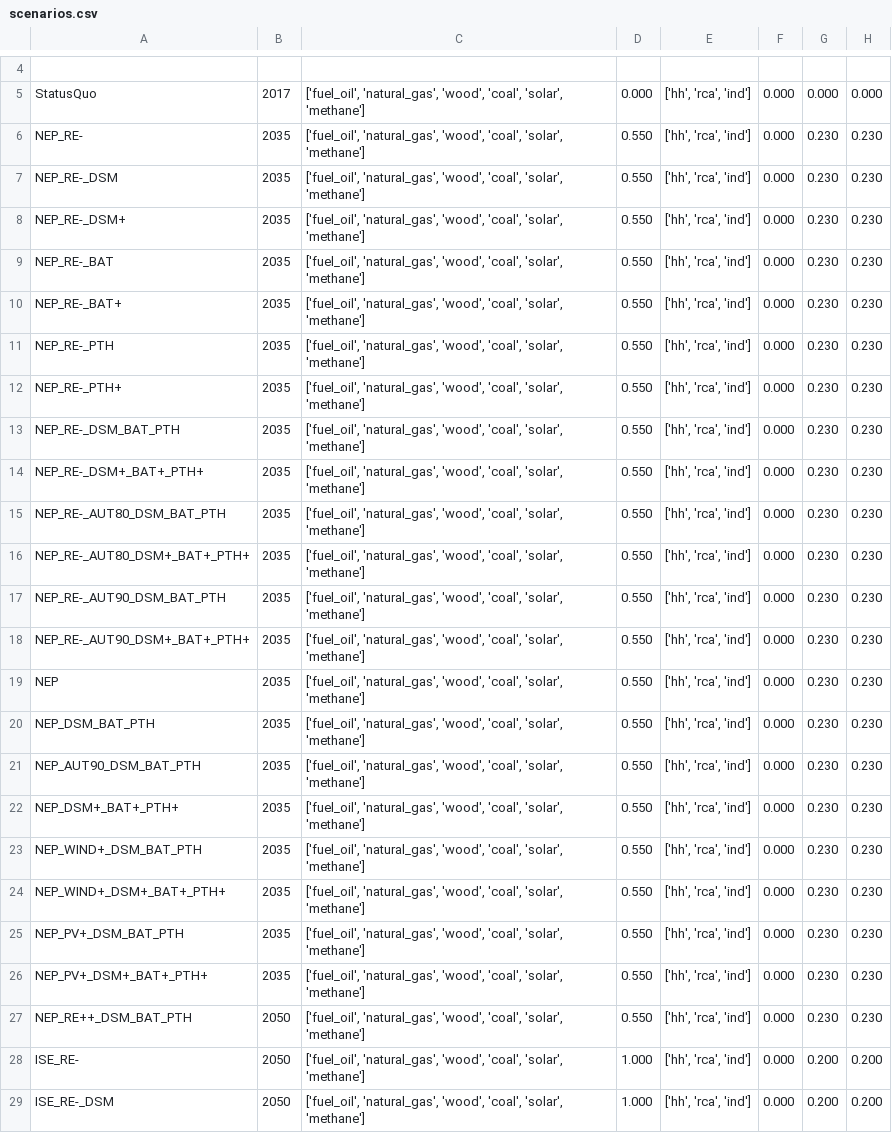
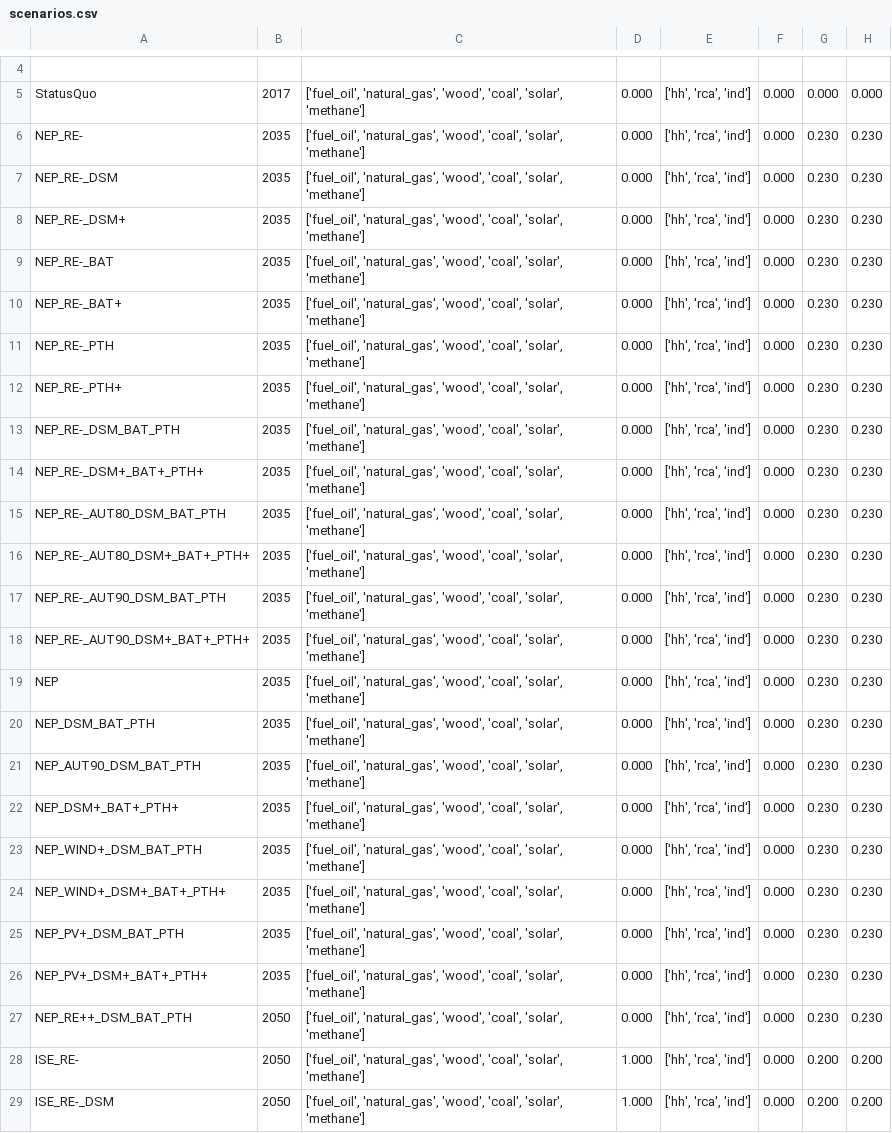
Before and after one commit to windnode/WindNODE_ABW, a CSV file: windnode_abw/scenarios/scenarios.csv, drawn as a sheet; only a part is shown, gaps mark what is left out; the diff names each change by its address in the sheet, - before the commit and + after, or states it on an @@ line.

Commit message:
update scenario list

```diff
--- a/windnode_abw/scenarios/scenarios.csv
+++ b/windnode_abw/scenarios/scenarios.csv
-D6:D27: 0.550
+D6:D27: 0.000
```
